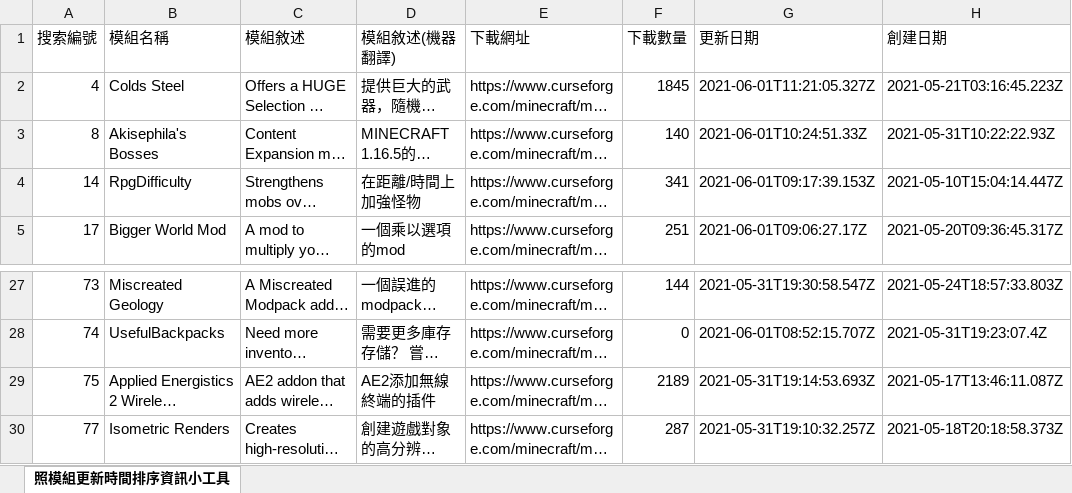
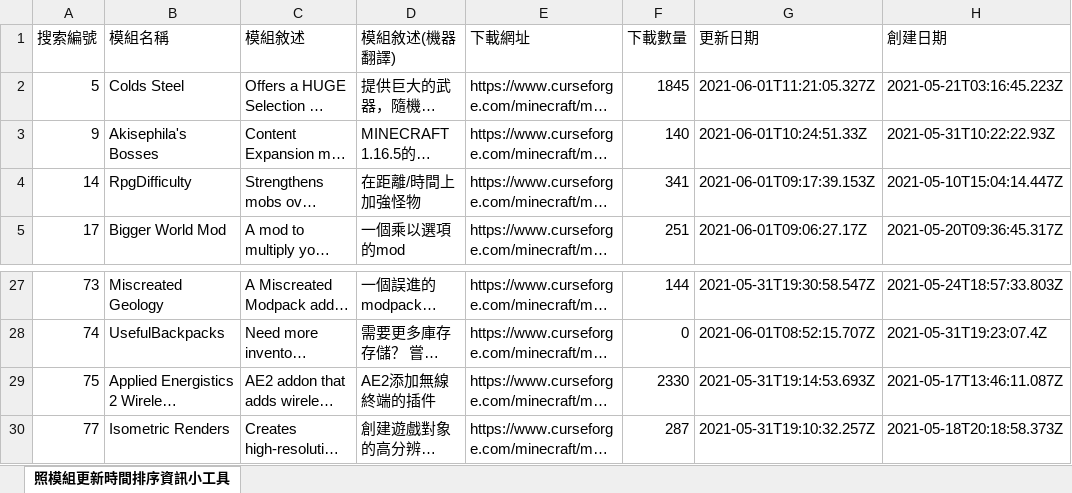
Before and after one commit to SiongSng/GetLatestMods, an Excel workbook: opt.xlsx, sheet 照模組更新時間排序資訊小工具, drawn as a sheet; only a part is shown, gaps mark what is left out; long unchanged cells end in …; values as stored, in another font and other column widths than the file's, no borders; the diff names each change by its address in the sheet, - before the commit and + after, or states it on an @@ line.

```diff
--- a/opt.xlsx (sheet 照模組更新時間排序資訊小工具)
+++ b/opt.xlsx (sheet 照模組更新時間排序資訊小工具)
-A2 (搜索編號): 4
+A2 (搜索編號): 5
-A3 (搜索編號): 8
+A3 (搜索編號): 9
-F29 (下載數量): 2189
+F29 (下載數量): 2330
```
Also changed, not shown: 1 other file.
